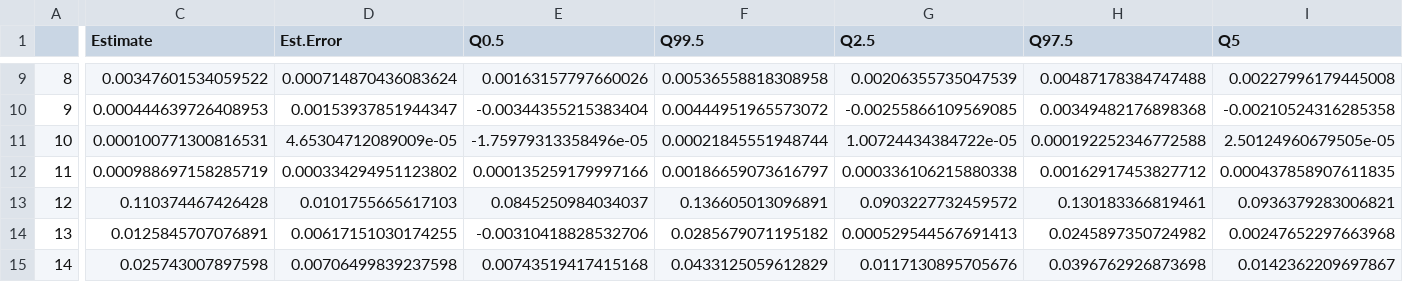
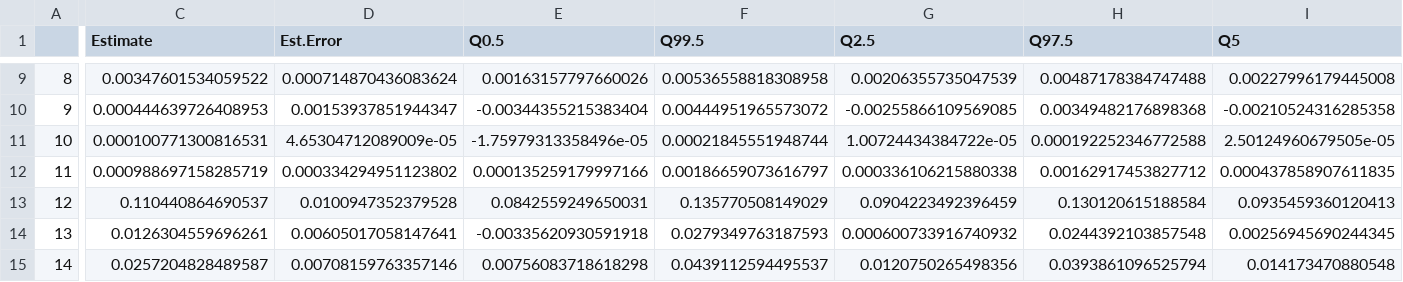
Before and after one commit to HeeeyNathan/Biochange_Paper1, a CSV file: Sensitivity/Outputs/LT_Yr_metaanaly_Ests_sensitivity.csv, drawn as a sheet; only a part is shown, gaps mark what is left out; the diff covers the shown part only; the diff names each change by its address in the sheet, - before the commit and + after, or states it on an @@ line.

```diff
--- a/Sensitivity/Outputs/LT_Yr_metaanaly_Ests_sensitivity.csv
+++ b/Sensitivity/Outputs/LT_Yr_metaanaly_Ests_sensitivity.csv
-C13 (Estimate): 0.110374467426428
+C13 (Estimate): 0.110440864690537
-D13 (Est.Error): 0.0101755665617103
+D13 (Est.Error): 0.0100947352379528
-E13 (Q0.5): 0.0845250984034037
+E13 (Q0.5): 0.0842559249650031
-F13 (Q99.5): 0.136605013096891
+F13 (Q99.5): 0.135770508149029
-G13 (Q2.5): 0.0903227732459572
+G13 (Q2.5): 0.0904223492396459
-H13 (Q97.5): 0.130183366819461
+H13 (Q97.5): 0.130120615188584
-I13 (Q5): 0.0936379283006821
+I13 (Q5): 0.0935459360120413
-C14 (Estimate): 0.0125845707076891
+C14 (Estimate): 0.0126304559696261
-D14 (Est.Error): 0.00617151030174255
+D14 (Est.Error): 0.00605017058147641
-E14 (Q0.5): -0.00310418828532706
+E14 (Q0.5): -0.00335620930591918
-F14 (Q99.5): 0.0285679071195182
+F14 (Q99.5): 0.0279349763187593
-G14 (Q2.5): 0.000529544567691413
+G14 (Q2.5): 0.000600733916740932
-H14 (Q97.5): 0.0245897350724982
+H14 (Q97.5): 0.0244392103857548
-I14 (Q5): 0.00247652297663968
+I14 (Q5): 0.00256945690244345
-C15 (Estimate): 0.025743007897598
+C15 (Estimate): 0.0257204828489587
-D15 (Est.Error): 0.00706499839237598
+D15 (Est.Error): 0.00708159763357146
-E15 (Q0.5): 0.00743519417415168
+E15 (Q0.5): 0.00756083718618298
-F15 (Q99.5): 0.0433125059612829
+F15 (Q99.5): 0.0439112594495537
-G15 (Q2.5): 0.0117130895705676
+G15 (Q2.5): 0.0120750265498356
-H15 (Q97.5): 0.0396762926873698
+H15 (Q97.5): 0.0393861096525794
-I15 (Q5): 0.0142362209697867
+I15 (Q5): 0.014173470880548
```
Also changed, not shown: 159 edited cells elsewhere in this file, Sensitivity/Data/LT_siteYr_AllData_sensitivity.csv, Sensitivity/Data/LT_taxalist_2010-2020_long_sensitivity.csv, 41 other files.
